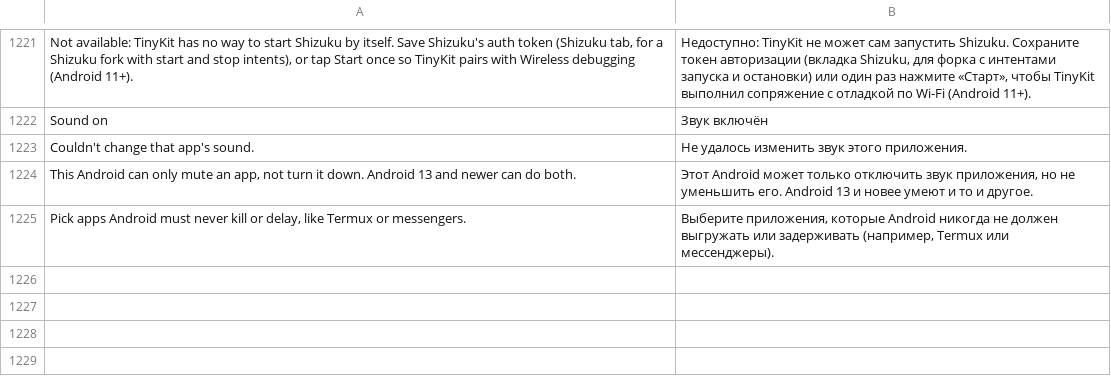
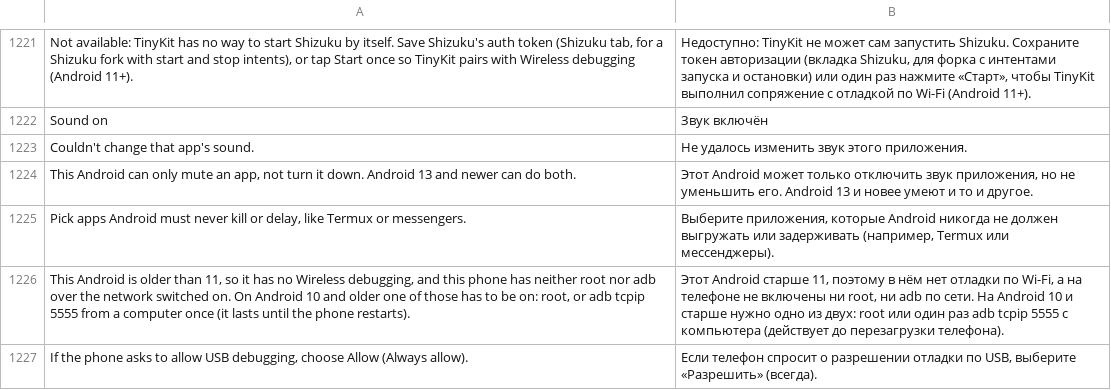
Before and after one commit to Order52/tinykit, a TSV file: app/src/main/assets/i18n/ru.tsv, drawn as a sheet; only a part is shown, gaps mark what is left out; the diff names each change by its address in the sheet, - before the commit and + after, or states it on an @@ line.

```diff
--- a/app/src/main/assets/i18n/ru.tsv
+++ b/app/src/main/assets/i18n/ru.tsv
+row 1226: This Android is older than 11, so it has no Wireless debugging, and this phone has neither root nor adb over the network switched on. On Android 10 and older one of those has to be on: root, or adb tcpip 5555 from a computer once (it lasts until the phone restarts). | Этот Android старше 11, поэтому в нём нет отладки по Wi-Fi, а на телефоне не включены ни root, ни adb по сети. На Android 10 и старше нужно одно из двух: root или один раз adb tcpip 5555 с компьютера (действует до перезагрузки телефона).
+row 1227: If the phone asks to allow USB debugging, choose Allow (Always allow). | Если телефон спросит о разрешении отладки по USB, выберите «Разрешить» (всегда).
```
Also changed, not shown: app/src/main/assets/i18n/es.tsv, 12 other files.
